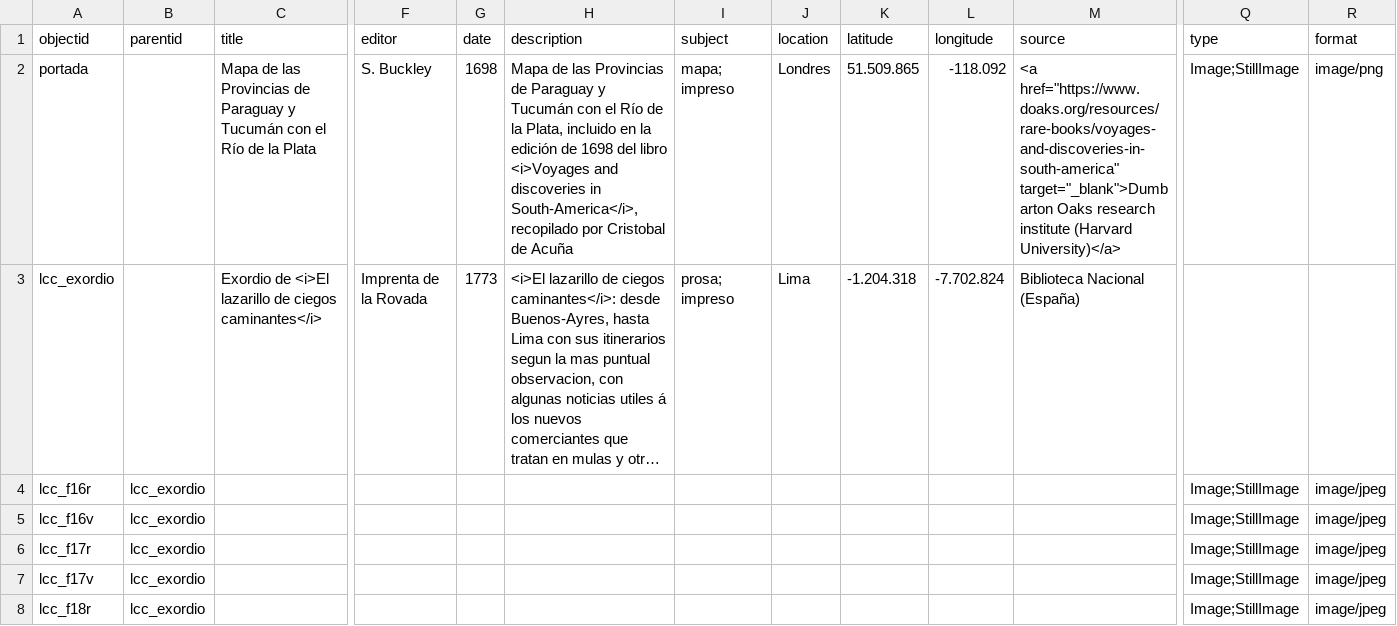
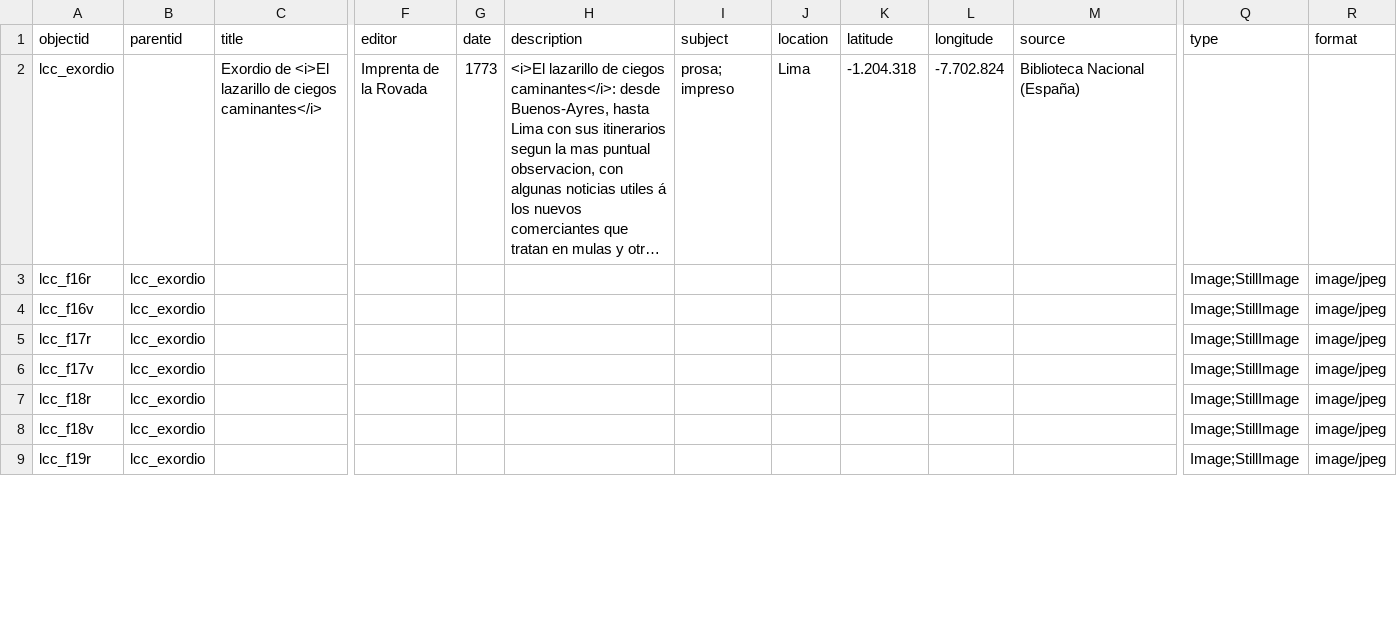
Before and after one commit to cosarinskysol-boop/Grupo3-G3-I6, a CSV file: _data/metadatos-coleccion.csv, drawn as a sheet; only a part is shown, gaps mark what is left out; the shorter side is filled out with more unchanged rows; long unchanged cells end in …; rows hold the shown columns only; the diff names each change by its address in the sheet, - before the commit and + after, or states it on an @@ line.

Commit message:
cambio info imagen en metadatos

```diff
--- a/_data/metadatos-coleccion.csv
+++ b/_data/metadatos-coleccion.csv
-row 2: portada |  | Mapa de las Provincias de Paraguay y Tucumán con el Río de la Plata | S. Buckley | 1698 | Mapa de las Provincias de Paraguay y Tucumán con el Río de la Plata, incluido en la edición de 1698 del libro <i>Voyages and discoveries in South-America</i>, recopilado por Cristobal de Acuña | mapa; impreso | Londres | 51.509.865 | -118.092 | <a href="https://www.doaks.org/resources/rare-books/voyages-and-discoveries-in-south-america" target="_blank">Dumbarton Oaks research institute (Harvard University)</a> | Image;StillImage | image/png
```
